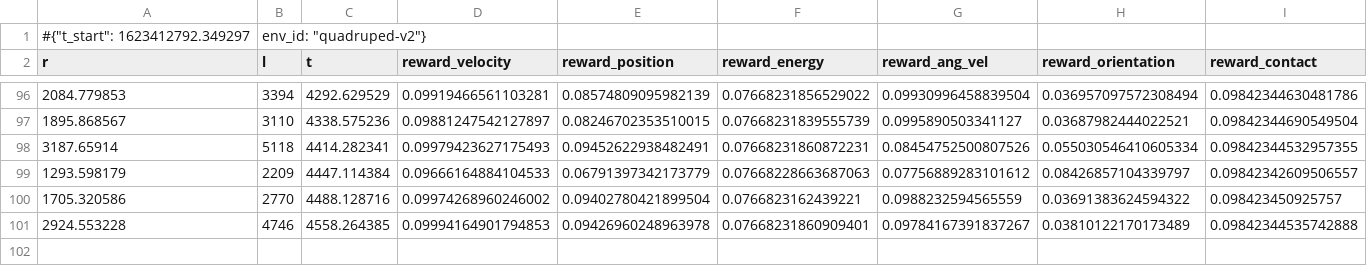
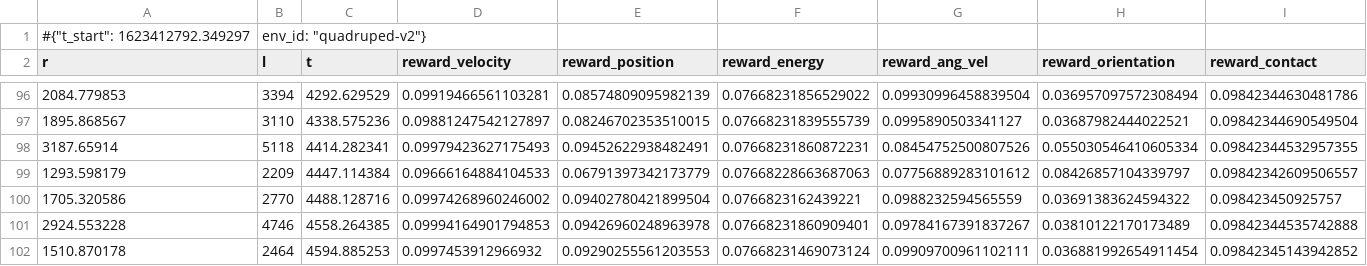
Before and after one commit to shandilya1998/OmnidirectionalController, a CSV file: assets/out/models/exp2/10.monitor.csv, drawn as a sheet; only a part is shown, gaps mark what is left out; rows hold the shown columns only; the diff names each change by its address in the sheet, - before the commit and + after, or states it on an @@ line.

```diff
--- a/assets/out/models/exp2/10.monitor.csv
+++ b/assets/out/models/exp2/10.monitor.csv
+row 102: 1510.870178 | 2464 | 4594.885253 | 0.0997453912966932 | 0.09290255561203553 | 0.07668231469073124 | 0.09909700961102111 | 0.036881992654911454 | 0.09842345143942852
```
Also changed, not shown: assets/out/models/exp2/0.monitor.csv, assets/out/models/exp2/11.monitor.csv, 39 other files.
